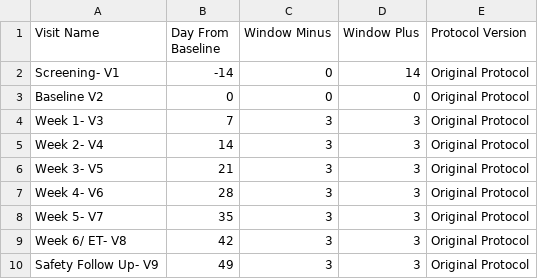
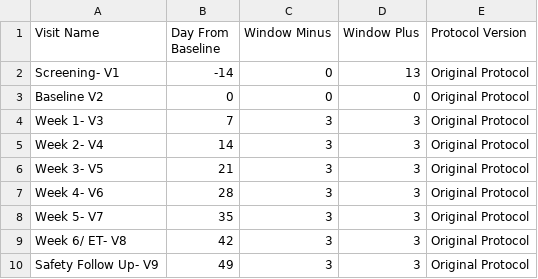
Before and after one commit to KatillaOsindero/Master-Trial-Scheduler, a CSV file: protocols/ITI-GAD.csv, drawn as a sheet.

Commit message:
Update ITI-GAD.csv

```diff
--- a/protocols/ITI-GAD.csv
+++ b/protocols/ITI-GAD.csv
@@ -1,3 +1,3 @@
 Visit Name,Day From Baseline,Window Minus,Window Plus,Protocol Version
-Screening- V1,-14,0,14,Original Protocol
+Screening- V1,-14,0,13,Original Protocol
 Baseline V2,0,0,0,Original Protocol
```
